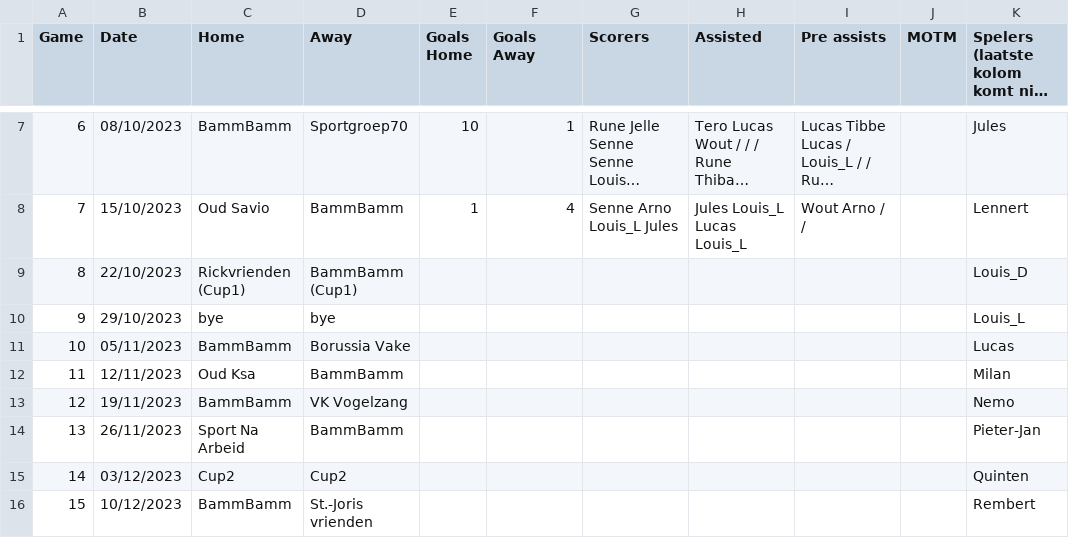
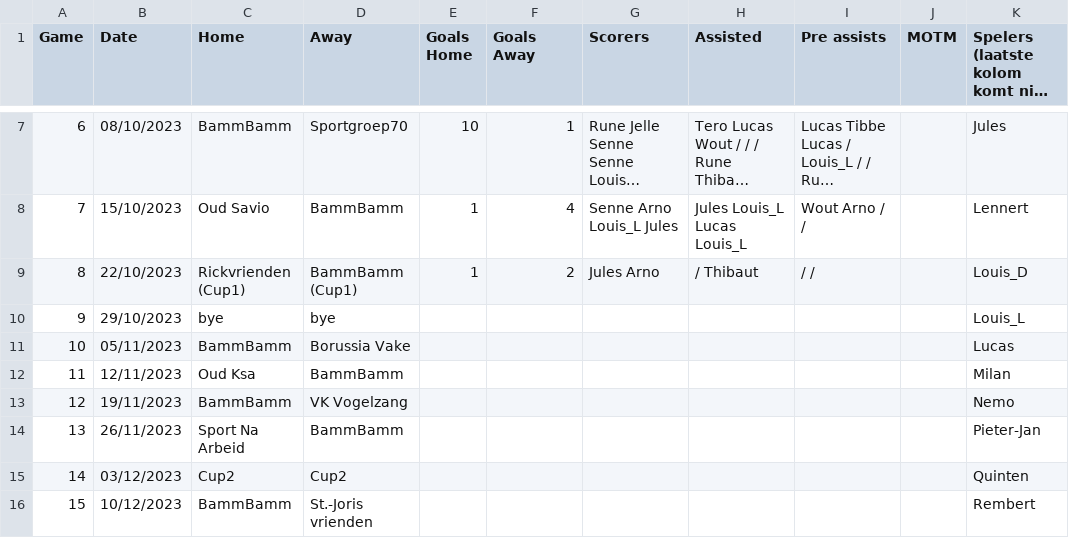
Before and after one commit to 01032213/website_bammbamm, a CSV file: Website_soccer_final/assets/database.csv, drawn as a sheet; only a part is shown, gaps mark what is left out; long unchanged cells end in …; the diff names each change by its address in the sheet, - before the commit and + after, or states it on an @@ line.

Commit message:
Update database.csv
cupmatch rickvrienden

```diff
--- a/Website_soccer_final/assets/database.csv
+++ b/Website_soccer_final/assets/database.csv
-E9 (Goals Home): (empty)
+E9 (Goals Home): 1
-F9 (Goals Away): (empty)
+F9 (Goals Away): 2
-G9 (Scorers): (empty)
+G9 (Scorers): Jules Arno
-H9 (Assisted): (empty)
+H9 (Assisted): / Thibaut
-I9 (Pre assists): (empty)
+I9 (Pre assists): / /
```
